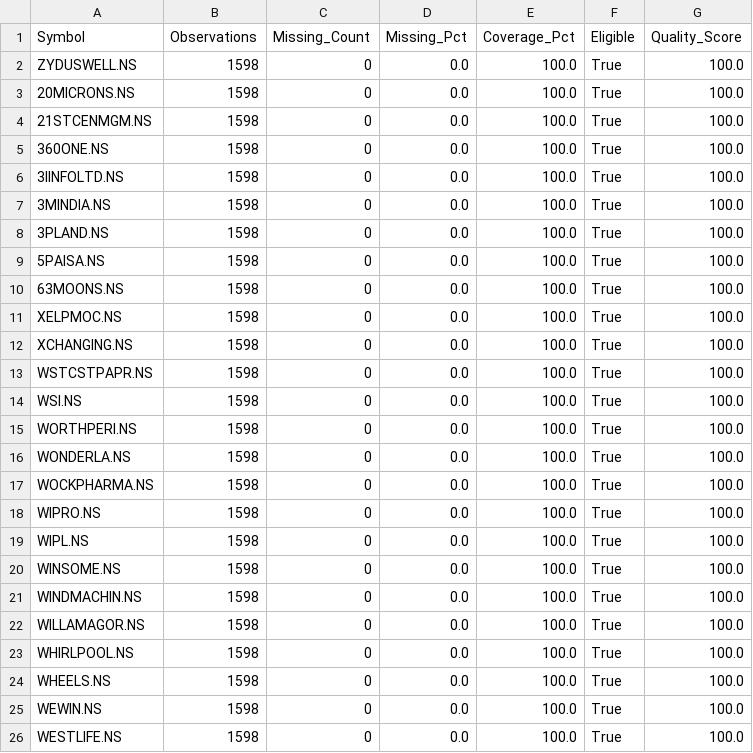
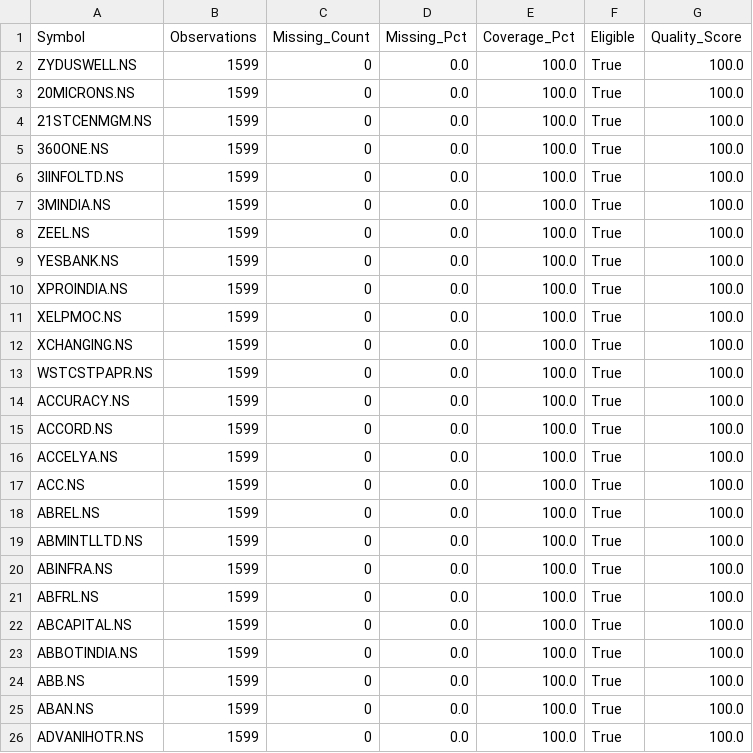
Before and after one commit to sakshinekkala28/Institutional_Quant_Platform, a CSV file: data/risk/top_quality_securities.csv, drawn as a sheet.

```diff
--- a/data/risk/top_quality_securities.csv
+++ b/data/risk/top_quality_securities.csv
@@ -1,26 +1,26 @@
 Symbol,Observations,Missing_Count,Missing_Pct,Coverage_Pct,Eligible,Quality_Score
-ZYDUSWELL.NS,1598,0,0.0,100.0,True,100.0
-20MICRONS.NS,1598,0,0.0,100.0,True,100.0
-21STCENMGM.NS,1598,0,0.0,100.0,True,100.0
-360ONE.NS,1598,0,0.0,100.0,True,100.0
-3IINFOLTD.NS,1598,0,0.0,100.0,True,100.0
-3MINDIA.NS,1598,0,0.0,100.0,True,100.0
-3PLAND.NS,1598,0,0.0,100.0,True,100.0
-5PAISA.NS,1598,0,0.0,100.0,True,100.0
-63MOONS.NS,1598,0,0.0,100.0,True,100.0
-XELPMOC.NS,1598,0,0.0,100.0,True,100.0
-XCHANGING.NS,1598,0,0.0,100.0,True,100.0
-WSTCSTPAPR.NS,1598,0,0.0,100.0,True,100.0
-WSI.NS,1598,0,0.0,100.0,True,100.0
-WORTHPERI.NS,1598,0,0.0,100.0,True,100.0
-WONDERLA.NS,1598,0,0.0,100.0,True,100.0
-WOCKPHARMA.NS,1598,0,0.0,100.0,True,100.0
-WIPRO.NS,1598,0,0.0,100.0,True,100.0
-WIPL.NS,1598,0,0.0,100.0,True,100.0
-WINSOME.NS,1598,0,0.0,100.0,True,100.0
-WINDMACHIN.NS,1598,0,0.0,100.0,True,100.0
-WILLAMAGOR.NS,1598,0,0.0,100.0,True,100.0
-WHIRLPOOL.NS,1598,0,0.0,100.0,True,100.0
-WHEELS.NS,1598,0,0.0,100.0,True,100.0
-WEWIN.NS,1598,0,0.0,100.0,True,100.0
-WESTLIFE.NS,1598,0,0.0,100.0,True,100.0
+ZYDUSWELL.NS,1599,0,0.0,100.0,True,100.0
+20MICRONS.NS,1599,0,0.0,100.0,True,100.0
+21STCENMGM.NS,1599,0,0.0,100.0,True,100.0
+360ONE.NS,1599,0,0.0,100.0,True,100.0
+3IINFOLTD.NS,1599,0,0.0,100.0,True,100.0
+3MINDIA.NS,1599,0,0.0,100.0,True,100.0
+ZEEL.NS,1599,0,0.0,100.0,True,100.0
+YESBANK.NS,1599,0,0.0,100.0,True,100.0
+XPROINDIA.NS,1599,0,0.0,100.0,True,100.0
+XELPMOC.NS,1599,0,0.0,100.0,True,100.0
+XCHANGING.NS,1599,0,0.0,100.0,True,100.0
+WSTCSTPAPR.NS,1599,0,0.0,100.0,True,100.0
+ACCURACY.NS,1599,0,0.0,100.0,True,100.0
+ACCORD.NS,1599,0,0.0,100.0,True,100.0
+ACCELYA.NS,1599,0,0.0,100.0,True,100.0
+ACC.NS,1599,0,0.0,100.0,True,100.0
+ABREL.NS,1599,0,0.0,100.0,True,100.0
+ABMINTLLTD.NS,1599,0,0.0,100.0,True,100.0
+ABINFRA.NS,1599,0,0.0,100.0,True,100.0
+ABFRL.NS,1599,0,0.0,100.0,True,100.0
+ABCAPITAL.NS,1599,0,0.0,100.0,True,100.0
+ABBOTINDIA.NS,1599,0,0.0,100.0,True,100.0
+ABB.NS,1599,0,0.0,100.0,True,100.0
+ABAN.NS,1599,0,0.0,100.0,True,100.0
+ADVANIHOTR.NS,1599,0,0.0,100.0,True,100.0
```
Also changed, not shown: data/logs/coverage_leaders.csv, data/logs/quality_dashboard.csv, 46 other files.
